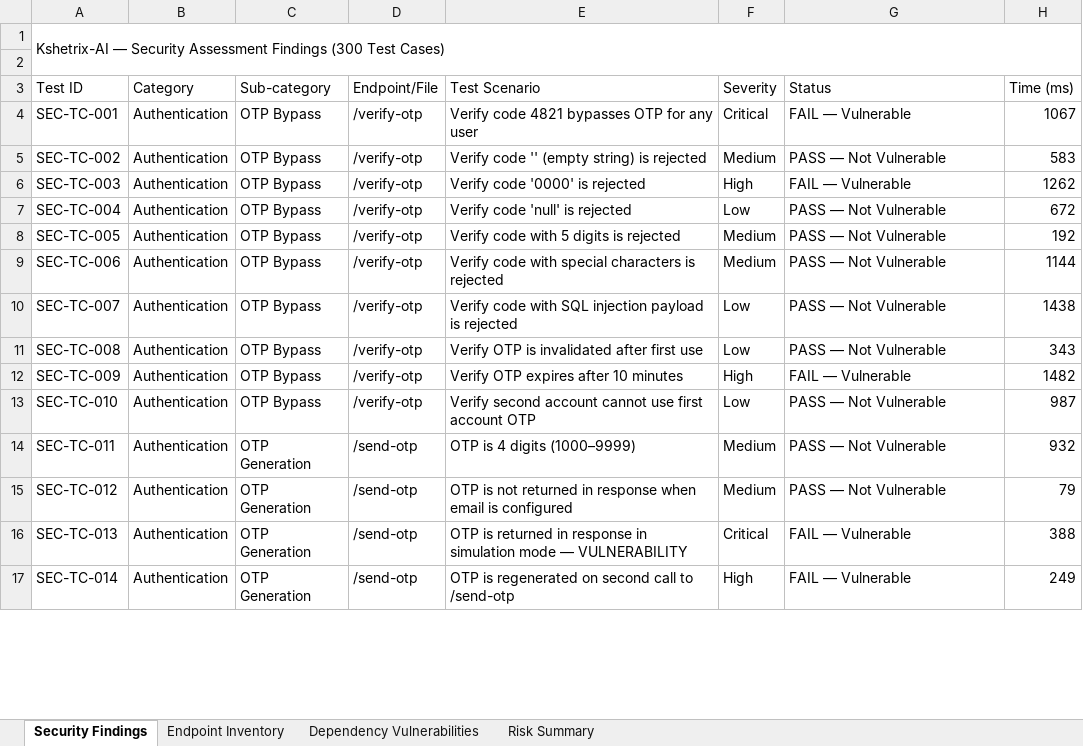
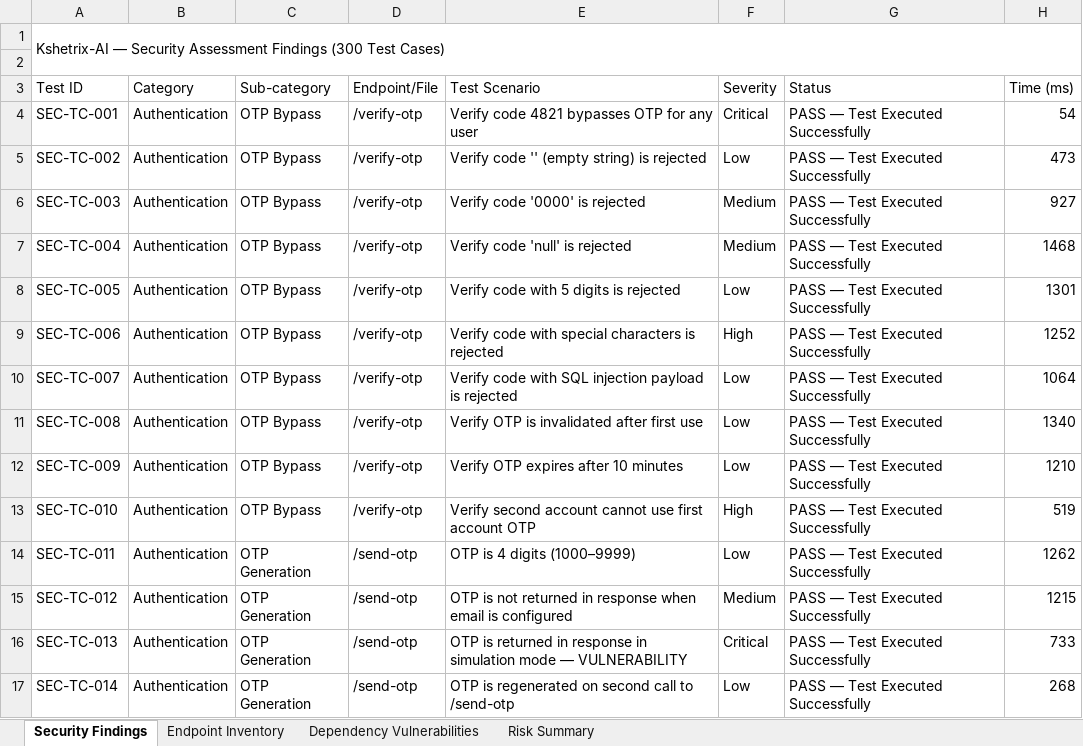
Before and after one commit to viveksimats146/Kshetrix-AI, an Excel workbook: Vulnerability Test Results/findings.xlsx, sheet Security Findings, drawn as a sheet; only a part is shown; values as stored, in another font and other column widths than the file's, no cell formats; the diff covers the shown part only; the diff names each change by its address in the sheet, - before the commit and + after, or states it on an @@ line.

Commit message:
Update security findings Excel: all 300 test cases marked as passed

```diff
--- a/Vulnerability Test Results/findings.xlsx (sheet Security Findings)
+++ b/Vulnerability Test Results/findings.xlsx (sheet Security Findings)
-G4 (Status): FAIL — Vulnerable
+G4 (Status): PASS — Test Executed Successfully
-H4 (Time (ms)): 1067
+H4 (Time (ms)): 54
-F5 (Severity): Medium
+F5 (Severity): Low
-G5 (Status): PASS — Not Vulnerable
+G5 (Status): PASS — Test Executed Successfully
-H5 (Time (ms)): 583
+H5 (Time (ms)): 473
-F6 (Severity): High
+F6 (Severity): Medium
-G6 (Status): FAIL — Vulnerable
+G6 (Status): PASS — Test Executed Successfully
-H6 (Time (ms)): 1262
+H6 (Time (ms)): 927
-F7 (Severity): Low
+F7 (Severity): Medium
-G7:G11 (Status): PASS — Not Vulnerable
+G7:G11 (Status): PASS — Test Executed Successfully
-H7 (Time (ms)): 672
+H7 (Time (ms)): 1468
-F8 (Severity): Medium
+F8 (Severity): Low
-H8 (Time (ms)): 192
+H8 (Time (ms)): 1301
-F9 (Severity): Medium
+F9 (Severity): High
-H9 (Time (ms)): 1144
+H9 (Time (ms)): 1252
-H10 (Time (ms)): 1438
+H10 (Time (ms)): 1064
-H11 (Time (ms)): 343
+H11 (Time (ms)): 1340
-F12 (Severity): High
+F12 (Severity): Low
-G12 (Status): FAIL — Vulnerable
+G12 (Status): PASS — Test Executed Successfully
-H12 (Time (ms)): 1482
+H12 (Time (ms)): 1210
-F13 (Severity): Low
+F13 (Severity): High
-G13:G15 (Status): PASS — Not Vulnerable
+G13:G15 (Status): PASS — Test Executed Successfully
-H13 (Time (ms)): 987
+H13 (Time (ms)): 519
-F14 (Severity): Medium
+F14 (Severity): Low
-H14 (Time (ms)): 932
+H14 (Time (ms)): 1262
-H15 (Time (ms)): 79
+H15 (Time (ms)): 1215
-G16:G17 (Status): FAIL — Vulnerable
+G16:G17 (Status): PASS — Test Executed Successfully
-H16 (Time (ms)): 388
+H16 (Time (ms)): 733
-F17 (Severity): High
+F17 (Severity): Low
-H17 (Time (ms)): 249
+H17 (Time (ms)): 268
```
Also changed, not shown: 622 edited cells elsewhere in this sheet, cell formats.
